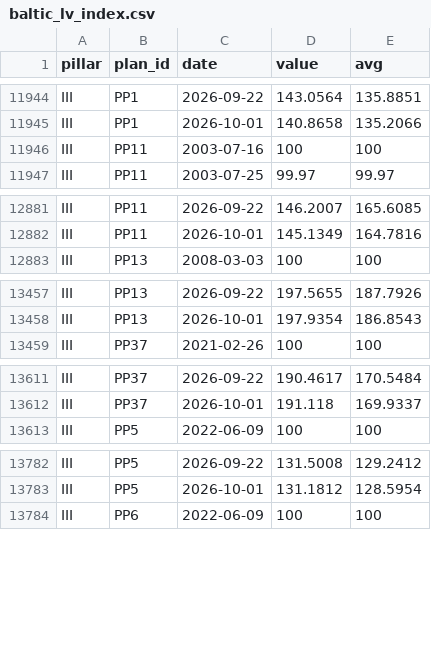
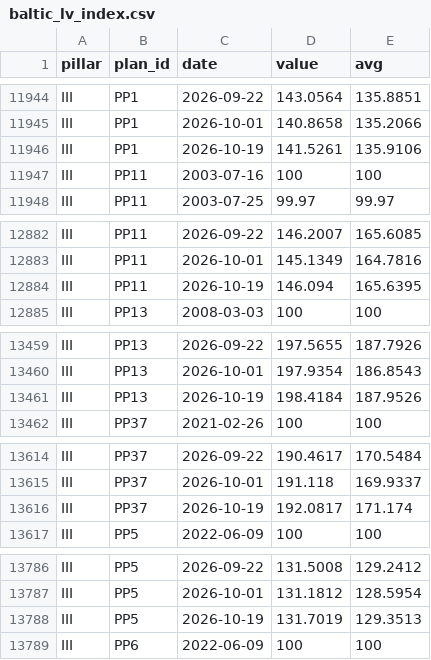
Before and after one commit to VytisCode/pension-fund-tracker, a CSV file: data/baltic_lv_index.csv, drawn as a sheet; only a part is shown, gaps mark what is left out; the diff covers the shown part only.

```diff
--- a/data/baltic_lv_index.csv
+++ b/data/baltic_lv_index.csv
@@ -11945,2 +11945,3 @@ III,PP1,2026-09-22,143.0564,135.8851
 III,PP1,2026-10-01,140.8658,135.2066
+III,PP1,2026-10-19,141.5261,135.9106
 III,PP11,2003-07-16,100,100
@@ -12882,2 +12883,3 @@ III,PP11,2026-09-22,146.2007,165.6085
 III,PP11,2026-10-01,145.1349,164.7816
+III,PP11,2026-10-19,146.094,165.6395
 III,PP13,2008-03-03,100,100
@@ -13458,2 +13460,3 @@ III,PP13,2026-09-22,197.5655,187.7926
 III,PP13,2026-10-01,197.9354,186.8543
+III,PP13,2026-10-19,198.4184,187.9526
 III,PP37,2021-02-26,100,100
@@ -13612,2 +13615,3 @@ III,PP37,2026-09-22,190.4617,170.5484
 III,PP37,2026-10-01,191.118,169.9337
+III,PP37,2026-10-19,192.0817,171.174
 III,PP5,2022-06-09,100,100
@@ -13783,2 +13787,3 @@ III,PP5,2026-09-22,131.5008,129.2412
 III,PP5,2026-10-01,131.1812,128.5954
+III,PP5,2026-10-19,131.7019,129.3513
 III,PP6,2022-06-09,100,100
```
Also changed, not shown: 13 added rows elsewhere in this file, data/baltic_ee_funds.csv, data/baltic_ee_meta.csv, 47 other files.
